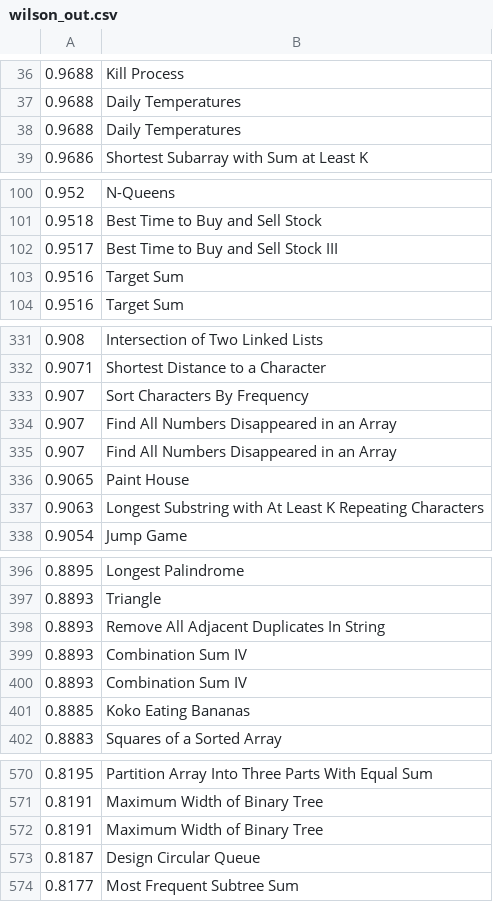
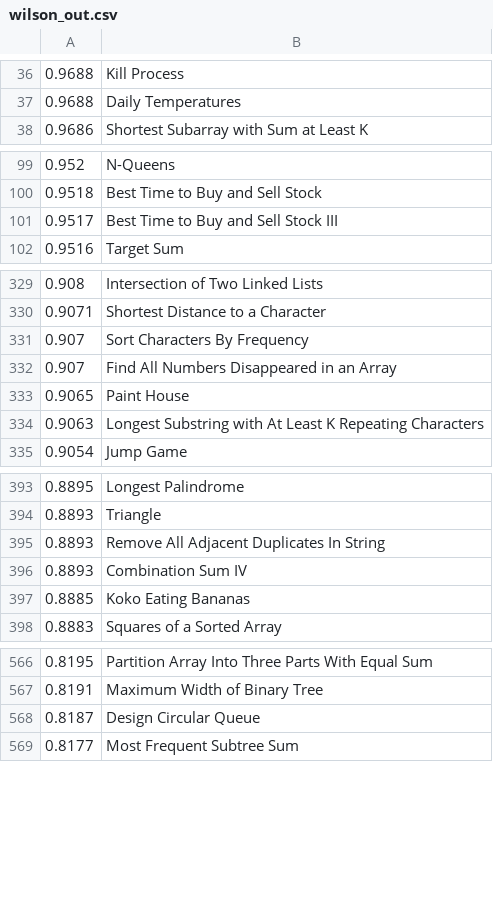
Before and after one commit to Windsooon/leetcode_wilson, a CSV file: wilson_out.csv, drawn as a sheet; only a part is shown, gaps mark what is left out; the diff covers the shown part only.

Commit message:
update output data

```diff
--- a/wilson_out.csv
+++ b/wilson_out.csv
@@ -37,3 +37,2 @@
 0.9688,Daily Temperatures
-0.9688,Daily Temperatures
 0.9686,Shortest Subarray with Sum at Least K
@@ -102,3 +101,2 @@
 0.9517,Best Time to Buy and Sell Stock III
-0.9516,Target Sum
 0.9516,Target Sum
@@ -334,3 +332,2 @@
 0.907,Find All Numbers Disappeared in an Array
-0.907,Find All Numbers Disappeared in an Array
 0.9065,Paint House
@@ -398,3 +395,2 @@
 0.8893,Remove All Adjacent Duplicates In String
-0.8893,Combination Sum IV
 0.8893,Combination Sum IV
@@ -571,3 +567,2 @@
 0.8191,Maximum Width of Binary Tree
-0.8191,Maximum Width of Binary Tree
 0.8187,Design Circular Queue
```
Also changed, not shown: 4 removed rows elsewhere in this file.
